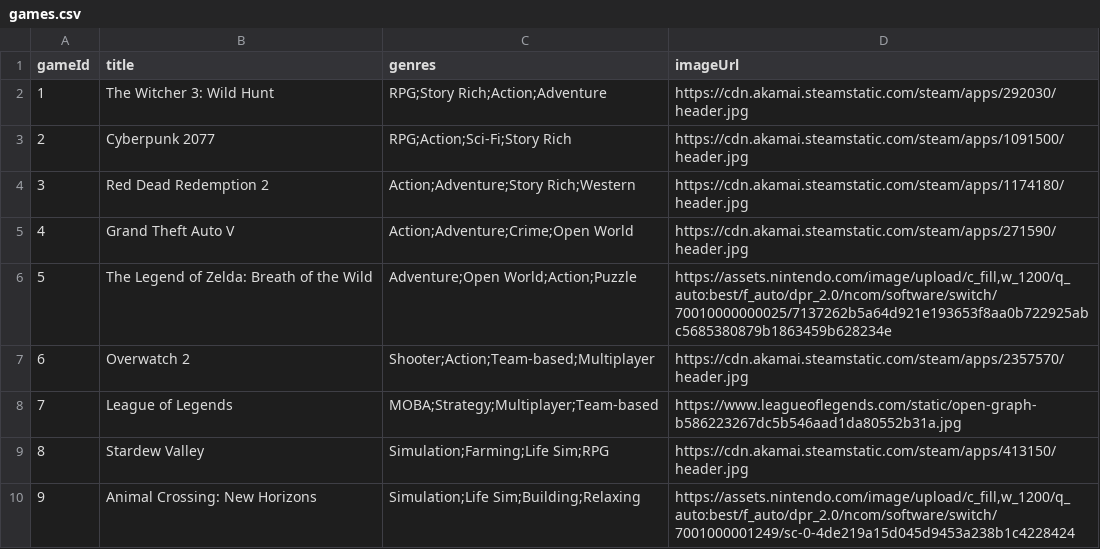
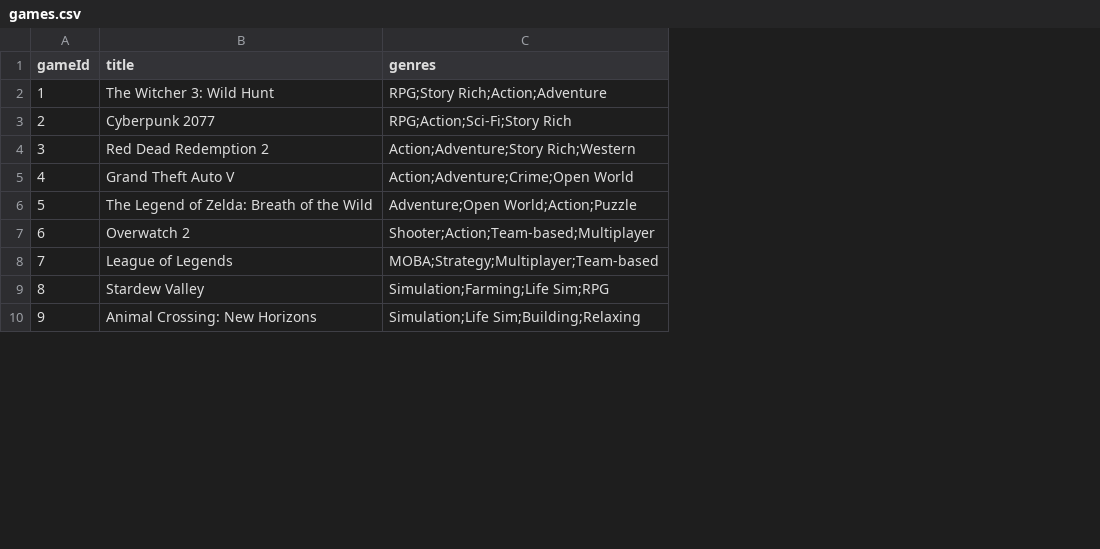
Before and after one commit to BinDoong2/2025programming, a CSV file: games.csv, drawn as a sheet; only a part is shown; the diff names each change by its address in the sheet, - before the commit and + after, or states it on an @@ line.

Commit message:
Update games.csv

```diff
--- a/games.csv
+++ b/games.csv
-column D (imageUrl), rows 2-10: https://cdn.akamai.steamstatic.com/steam/apps/292030/header.jpg | https://cdn.akamai.steamstatic.com/steam/apps/1091500/header.jpg | https://cdn.akamai.steamstatic.com/steam/apps/1174180/header.jpg | https://cdn.akamai.steamstatic.com/steam/apps/271590/header.jpg | https://assets.nintendo.com/image/upload/c_fill,w_1200/q_auto:best/f_auto/dpr_2.0/ncom/software/switch/70010000000025/7137262b5a64d921e193653f8aa0b722925abc5685380879b1863459b628234e | https://cdn.akamai.steamstatic.com/steam/apps/2357570/header.jpg | https://www.leagueoflegends.com/static/open-graph-b586223267dc5b546aad1da80552b31a.jpg | https://cdn.akamai.steamstatic.com/steam/apps/413150/header.jpg | https://assets.nintendo.com/image/upload/c_fill,w_1200/q_auto:best/f_auto/dpr_2.0/ncom/software/switch/7001000001249/sc-0-4de219a15d045d9453a238b1c4228424
```
